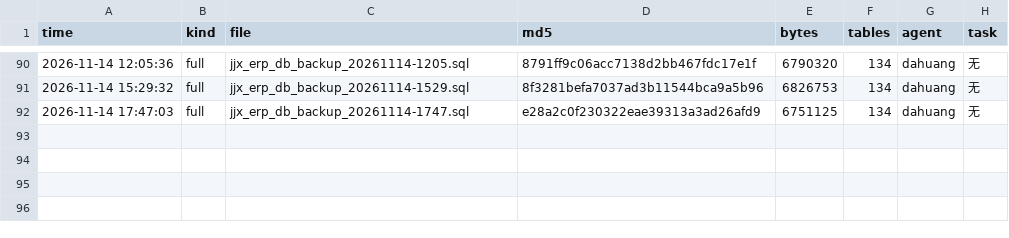
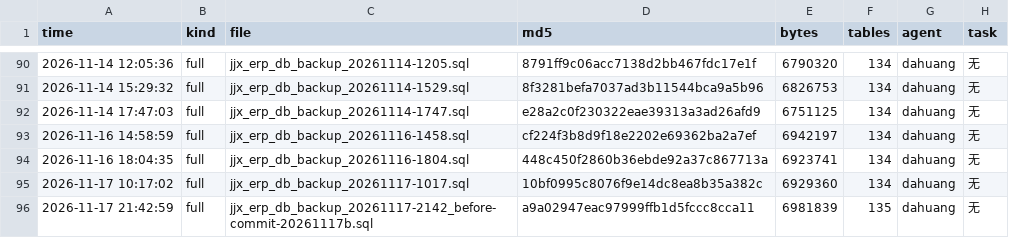
Before and after one commit to HelloLeoLyn/jjx, a TSV file: jjx-docs/sql/backups/backup-index.tsv, drawn as a sheet; only a part is shown, gaps mark what is left out; the diff names each change by its address in the sheet, - before the commit and + after, or states it on an @@ line.

```diff
--- a/jjx-docs/sql/backups/backup-index.tsv
+++ b/jjx-docs/sql/backups/backup-index.tsv
+row 93: 2026-11-16 14:58:59 | full | jjx_erp_db_backup_20261116-1458.sql | cf224f3b8d9f18e2202e69362ba2a7ef | 6942197 | 134 | dahuang | 无
+row 94: 2026-11-16 18:04:35 | full | jjx_erp_db_backup_20261116-1804.sql | 448c450f2860b36ebde92a37c867713a | 6923741 | 134 | dahuang | 无
+row 95: 2026-11-17 10:17:02 | full | jjx_erp_db_backup_20261117-1017.sql | 10bf0995c8076f9e14dc8ea8b35a382c | 6929360 | 134 | dahuang | 无
+row 96: 2026-11-17 21:42:59 | full | jjx_erp_db_backup_20261117-2142_before-commit-20261117b.sql | a9a02947eac97999ffb1d5fccc8cca11 | 6981839 | 135 | dahuang | 无
```
Also changed, not shown: 7 other files.
